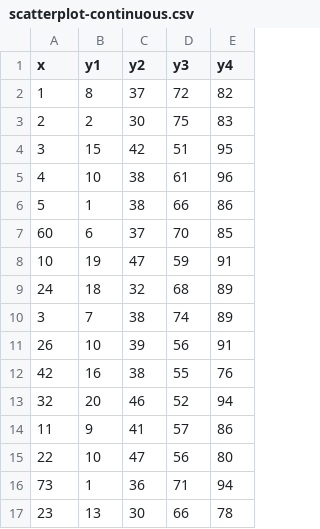
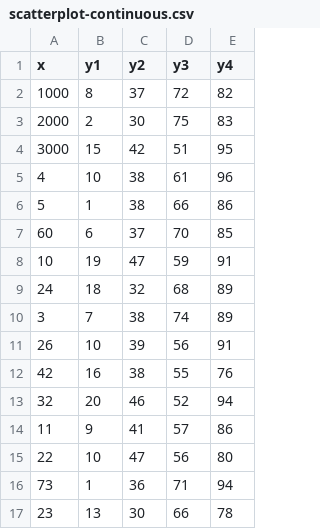
Before and after one commit to CDCgov/cdc-open-viz, a CSV file: packages/chart/examples/scatterplot-continuous.csv, drawn as a sheet.

Commit message:
[area-chart] add dataFormatting options to continuous scale

```diff
--- a/packages/chart/examples/scatterplot-continuous.csv
+++ b/packages/chart/examples/scatterplot-continuous.csv
@@ -1,5 +1,5 @@
 x,y1,y2,y3,y4
-1,8,37,72,82
-2,2,30,75,83
-3,15,42,51,95
+1000,8,37,72,82
+2000,2,30,75,83
+3000,15,42,51,95
 4,10,38,61,96
```
Also changed, not shown: 4 other files.
